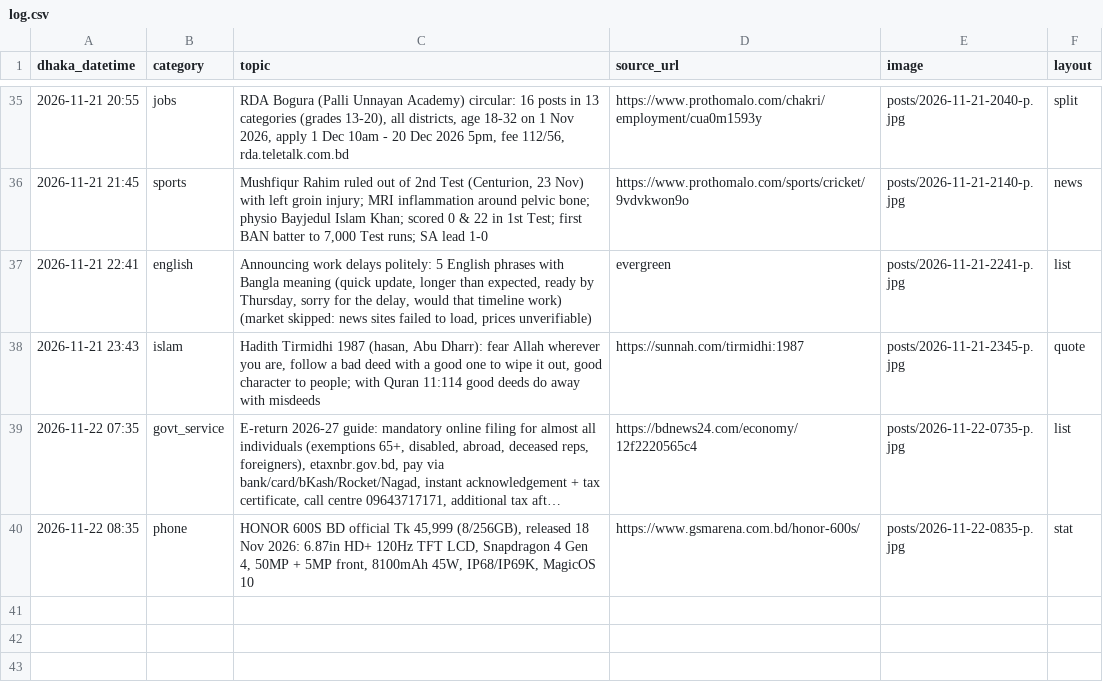
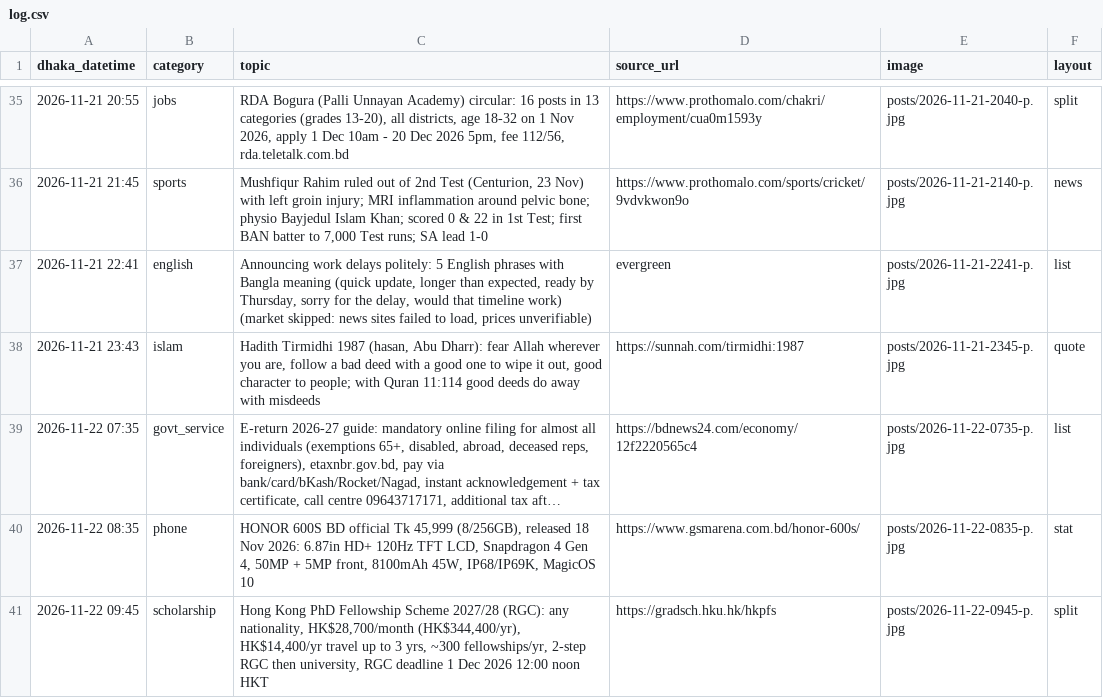
Before and after one commit to Rajibnt/codexnatore, a CSV file: ready/log.csv, drawn as a sheet; only a part is shown, gaps mark what is left out; long unchanged cells end in …; the diff names each change by its address in the sheet, - before the commit and + after, or states it on an @@ line.

```diff
--- a/ready/log.csv
+++ b/ready/log.csv
+row 41: 2026-11-22 09:45 | scholarship | Hong Kong PhD Fellowship Scheme 2027/28 (RGC): any nationality, HK$28,700/month (HK$344,400/yr), HK$14,400/yr travel up to 3 yrs, ~300 fellowships/yr, 2-step RGC then university, RGC deadline 1 Dec 2026 12:00 noon HKT | https://gradsch.hku.hk/hkpfs | posts/2026-11-22-0945-p.jpg | split
```
Also changed, not shown: 3 other files.
